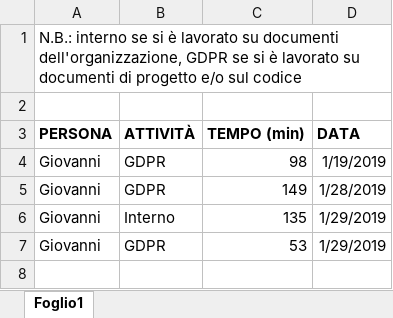
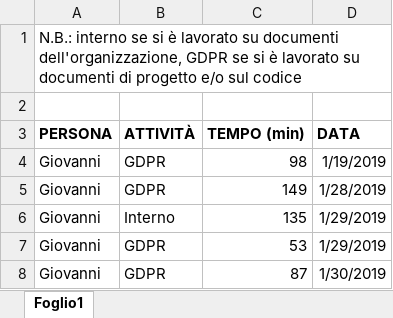
Before and after one commit to Gruppo-Ingegneria-Del-Software-2/Progetto, an Excel workbook: Documentazione/Attività sul progetto/DocAttivProg.xlsx, sheet Foglio1, drawn as a sheet; values as stored, in another font and other column widths than the file's, no borders; the diff names each change by its address in the sheet, - before the commit and + after, or states it on an @@ line.

```diff
--- a/Documentazione/Attività sul progetto/DocAttivProg.xlsx (sheet Foglio1)
+++ b/Documentazione/Attività sul progetto/DocAttivProg.xlsx (sheet Foglio1)
+row 8: Giovanni | GDPR | 87 | 1/30/2019
```
Also changed, not shown: 2 other files.
